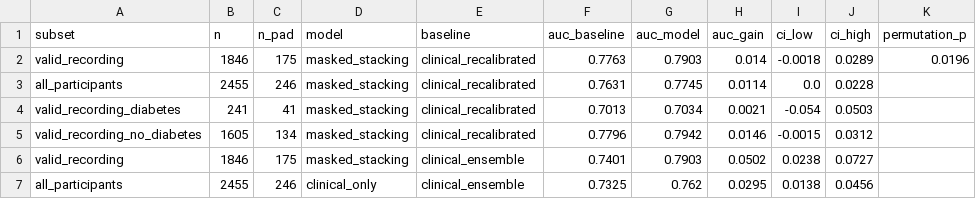
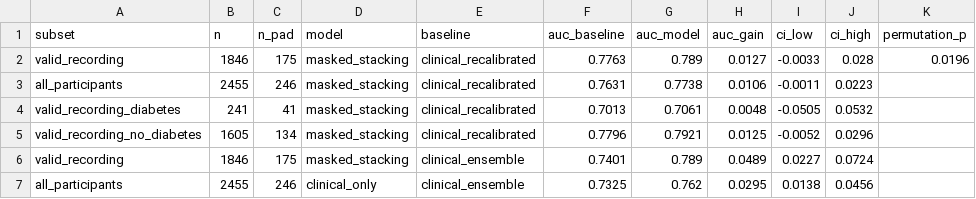
Before and after one commit to Shyamanth-2005/pad, a CSV file: src/results/sensor/auc_gain.csv, drawn as a sheet.

```diff
--- a/src/results/sensor/auc_gain.csv
+++ b/src/results/sensor/auc_gain.csv
@@ -1,7 +1,7 @@
 subset,n,n_pad,model,baseline,auc_baseline,auc_model,auc_gain,ci_low,ci_high,permutation_p
-valid_recording,1846,175,masked_stacking,clinical_recalibrated,0.7763,0.7903,0.014,-0.0018,0.0289,0.0196
-all_participants,2455,246,masked_stacking,clinical_recalibrated,0.7631,0.7745,0.0114,0.0,0.0228,
-valid_recording_diabetes,241,41,masked_stacking,clinical_recalibrated,0.7013,0.7034,0.0021,-0.054,0.0503,
-valid_recording_no_diabetes,1605,134,masked_stacking,clinical_recalibrated,0.7796,0.7942,0.0146,-0.0015,0.0312,
-valid_recording,1846,175,masked_stacking,clinical_ensemble,0.7401,0.7903,0.0502,0.0238,0.0727,
+valid_recording,1846,175,masked_stacking,clinical_recalibrated,0.7763,0.789,0.0127,-0.0033,0.028,0.0196
+all_participants,2455,246,masked_stacking,clinical_recalibrated,0.7631,0.7738,0.0106,-0.0011,0.0223,
+valid_recording_diabetes,241,41,masked_stacking,clinical_recalibrated,0.7013,0.7061,0.0048,-0.0505,0.0532,
+valid_recording_no_diabetes,1605,134,masked_stacking,clinical_recalibrated,0.7796,0.7921,0.0125,-0.0052,0.0296,
+valid_recording,1846,175,masked_stacking,clinical_ensemble,0.7401,0.789,0.0489,0.0227,0.0724,
 all_participants,2455,246,clinical_only,clinical_ensemble,0.7325,0.762,0.0295,0.0138,0.0456,
```
Also changed, not shown: src/results/sensor/fusion_metrics.csv, src/results/sensor/negative_control.csv, 23 other files.
